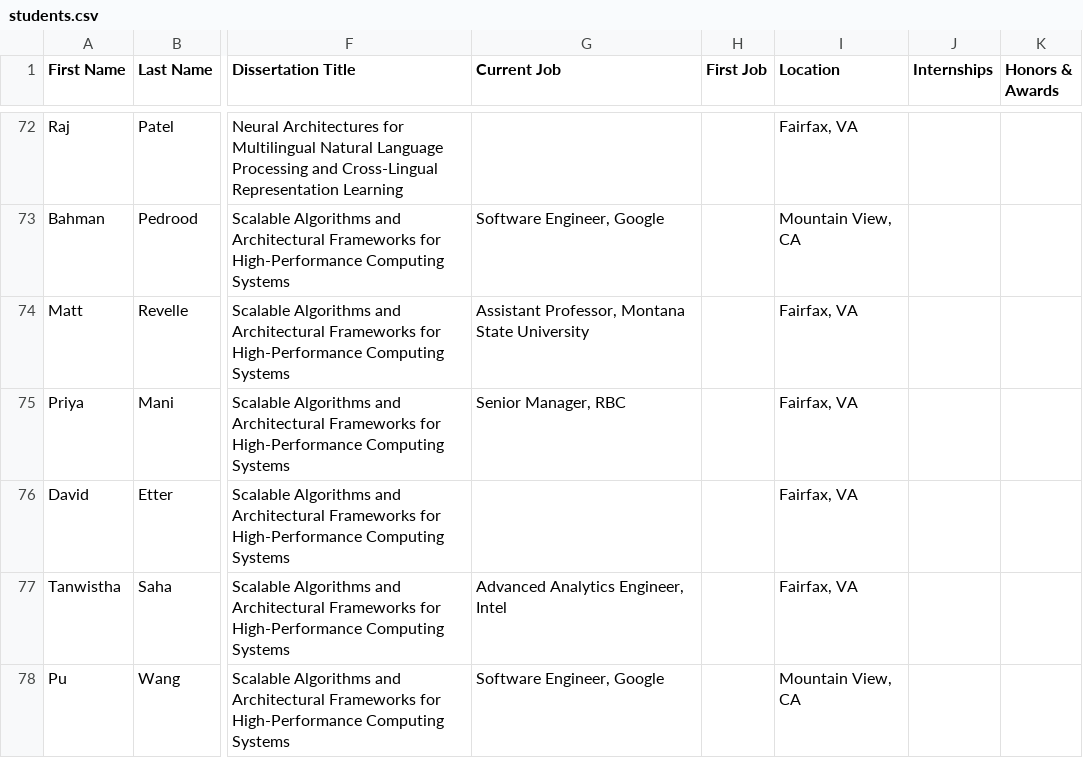
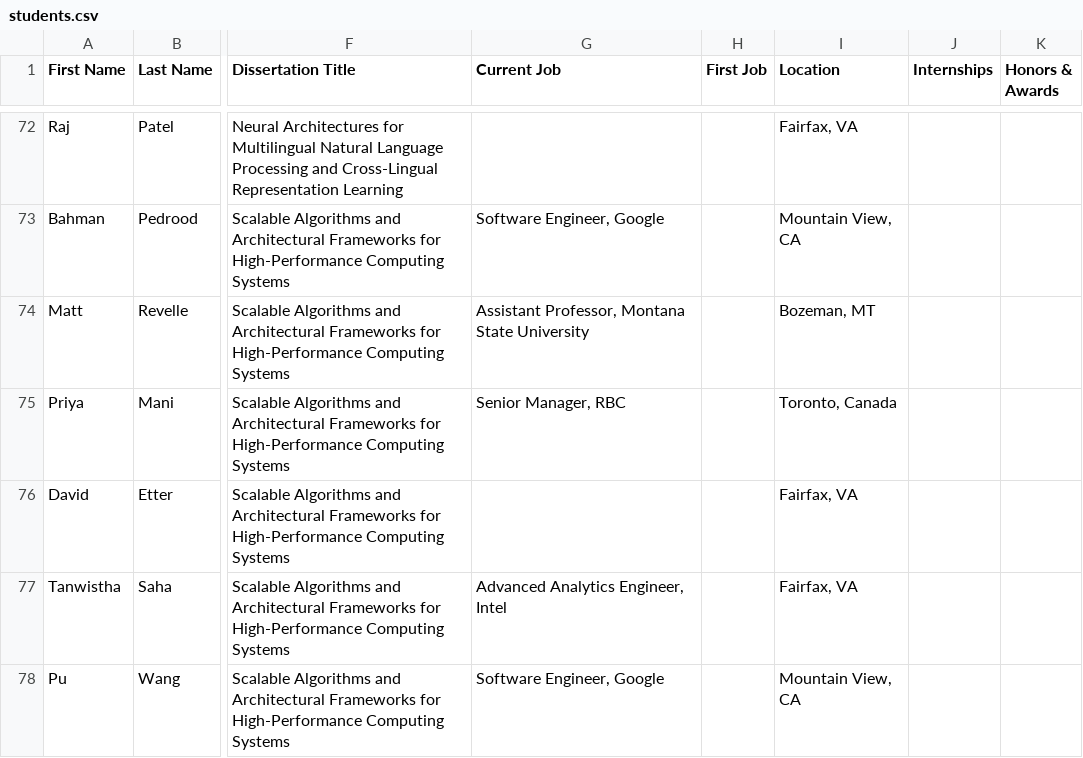
Before and after one commit to RealGMUCS/people, a CSV file: public/students.csv, drawn as a sheet; only a part is shown, gaps mark what is left out; the diff covers the shown part only; the diff names each change by its address in the sheet, - before the commit and + after, or states it on an @@ line.

Commit message:
Fetch and populate real verified dissertation titles, co-advisors, graduation years, current jobs, and locations for GMU CS PhD alumni

```diff
--- a/public/students.csv
+++ b/public/students.csv
-I74 (Location): Fairfax, VA
+I74 (Location): Bozeman, MT
-I75 (Location): Fairfax, VA
+I75 (Location): Toronto, Canada
```
Also changed, not shown: 44 edited cells elsewhere in this file, 1 other file.
